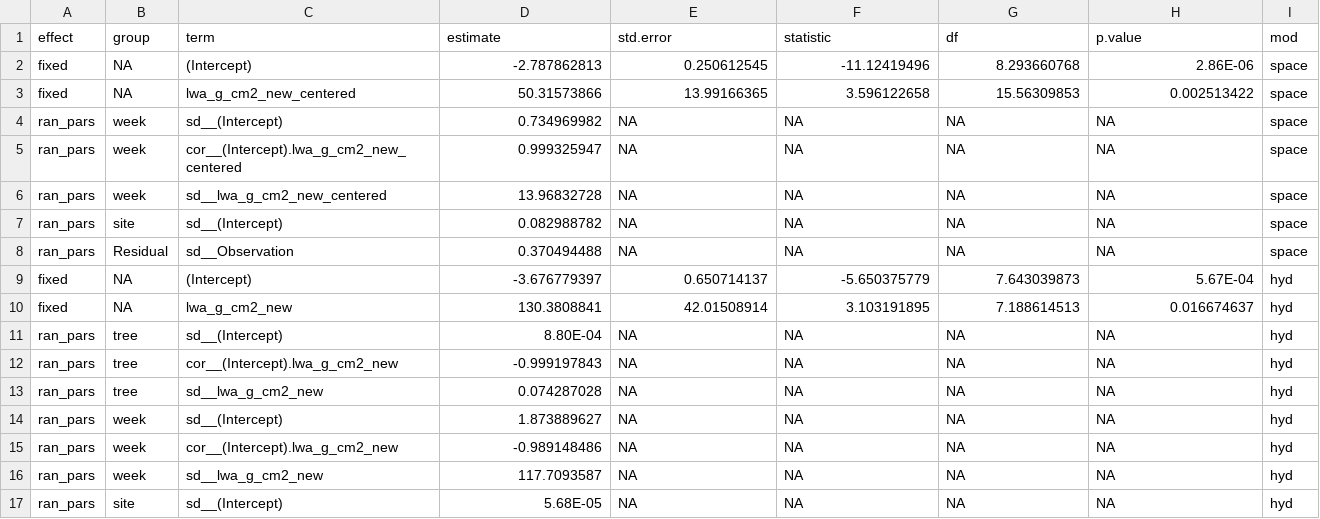
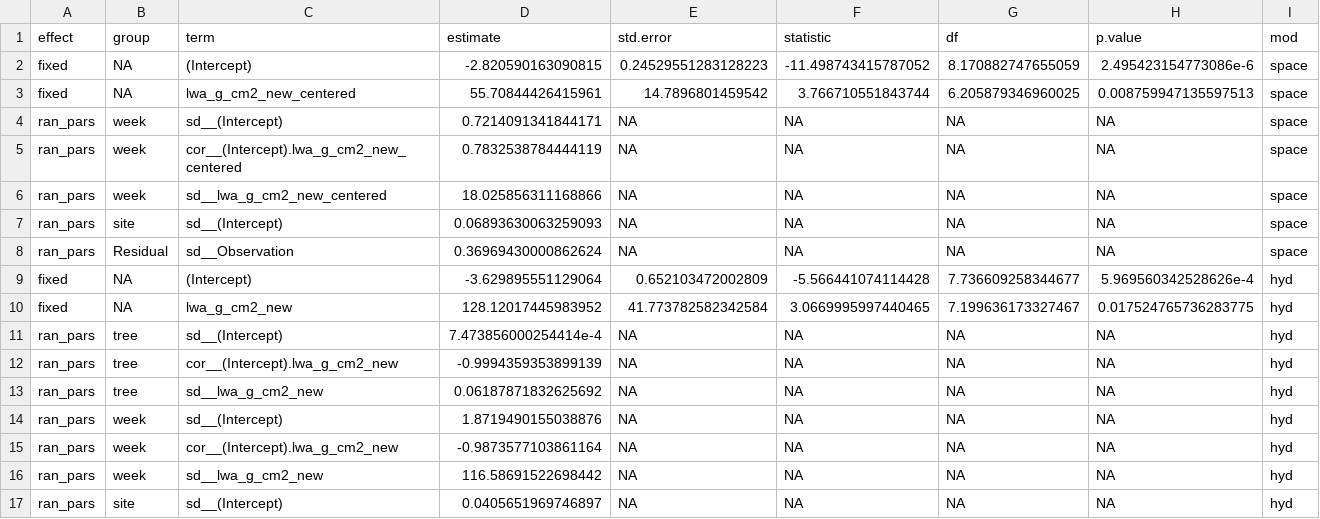
Before and after one commit to bovingi/mpa_lwc_lwa_cwc, a CSV file: processed-data/model results/lwa_qudo_mods.csv, drawn as a sheet; only a part is shown; the diff covers the shown part only; the diff names each change by its address in the sheet, - before the commit and + after, or states it on an @@ line.

```diff
--- a/processed-data/model results/lwa_qudo_mods.csv
+++ b/processed-data/model results/lwa_qudo_mods.csv
-D2 (estimate): -2.787862813
+D2 (estimate): -2.820590163090815
-E2 (std.error): 0.250612545
+E2 (std.error): 0.24529551283128223
-F2 (statistic): -11.12419496
+F2 (statistic): -11.498743415787052
-G2 (df): 8.293660768
+G2 (df): 8.170882747655059
-H2 (p.value): 2.86E-06
+H2 (p.value): 2.495423154773086e-6
-D3 (estimate): 50.31573866
+D3 (estimate): 55.70844426415961
-E3 (std.error): 13.99166365
+E3 (std.error): 14.7896801459542
-F3 (statistic): 3.596122658
+F3 (statistic): 3.766710551843744
-G3 (df): 15.56309853
+G3 (df): 6.205879346960025
-H3 (p.value): 0.002513422
+H3 (p.value): 0.008759947135597513
-D4 (estimate): 0.734969982
+D4 (estimate): 0.7214091341844171
-D5 (estimate): 0.999325947
+D5 (estimate): 0.7832538784444119
-D6 (estimate): 13.96832728
+D6 (estimate): 18.025856311168866
-D7 (estimate): 0.082988782
+D7 (estimate): 0.06893630063259093
-D8 (estimate): 0.370494488
+D8 (estimate): 0.36969430000862624
-D9 (estimate): -3.676779397
+D9 (estimate): -3.629895551129064
-E9 (std.error): 0.650714137
+E9 (std.error): 0.652103472002809
-F9 (statistic): -5.650375779
+F9 (statistic): -5.566441074114428
-G9 (df): 7.643039873
+G9 (df): 7.736609258344677
-H9 (p.value): 5.67E-04
+H9 (p.value): 5.969560342528626e-4
-D10 (estimate): 130.3808841
+D10 (estimate): 128.12017445983952
-E10 (std.error): 42.01508914
+E10 (std.error): 41.773782582342584
-F10 (statistic): 3.103191895
+F10 (statistic): 3.0669995997440465
-G10 (df): 7.188614513
+G10 (df): 7.199636173327467
-H10 (p.value): 0.016674637
+H10 (p.value): 0.017524765736283775
-D11 (estimate): 8.80E-04
+D11 (estimate): 7.473856000254414e-4
-D12 (estimate): -0.999197843
+D12 (estimate): -0.9994359353899139
-D13 (estimate): 0.074287028
+D13 (estimate): 0.06187871832625692
-D14 (estimate): 1.873889627
+D14 (estimate): 1.8719490155038876
-D15 (estimate): -0.989148486
+D15 (estimate): -0.9873577103861164
-D16 (estimate): 117.7093587
+D16 (estimate): 116.58691522698442
-D17 (estimate): 5.68E-05
+D17 (estimate): 0.0405651969746897
```
Also changed, not shown: 59 edited cells elsewhere in this file, processed-data/bootstrapped_df_quag_lwc_mean.csv, processed-data/bootstrapped_df_qudo_cwc.csv, 20 other files.
